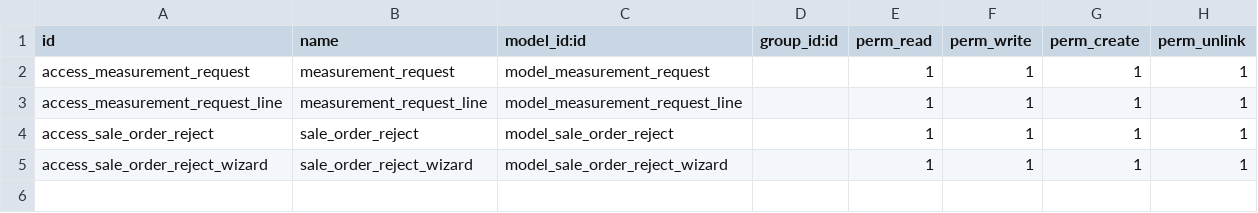
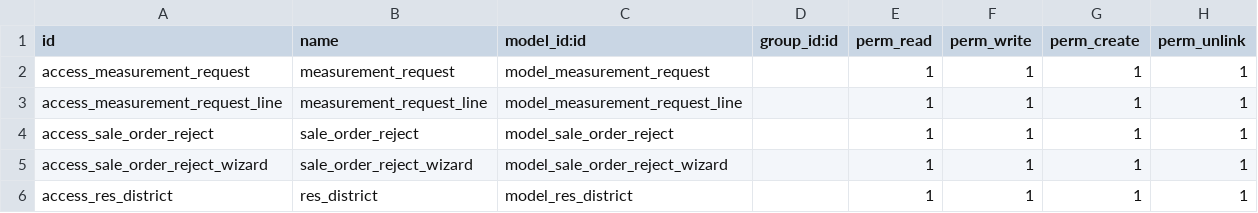
Before and after one commit to odooerp-ae/demov14, a CSV file: sales_measurement/security/ir.model.access.csv, drawn as a sheet.

```diff
--- a/sales_measurement/security/ir.model.access.csv
+++ b/sales_measurement/security/ir.model.access.csv
@@ -5 +5,2 @@ access_sale_order_reject,sale_order_reject,model_sale_order_reject,,1,1,1,1
 access_sale_order_reject_wizard,sale_order_reject_wizard,model_sale_order_reject_wizard,,1,1,1,1
+access_res_district,res_district,model_res_district,,1,1,1,1
```
Also changed, not shown: 20 other files.
